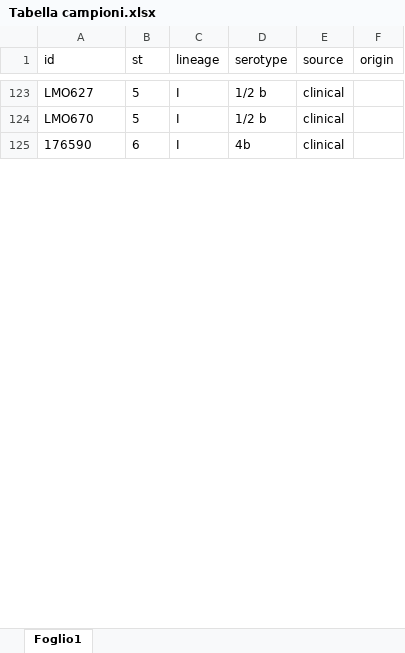
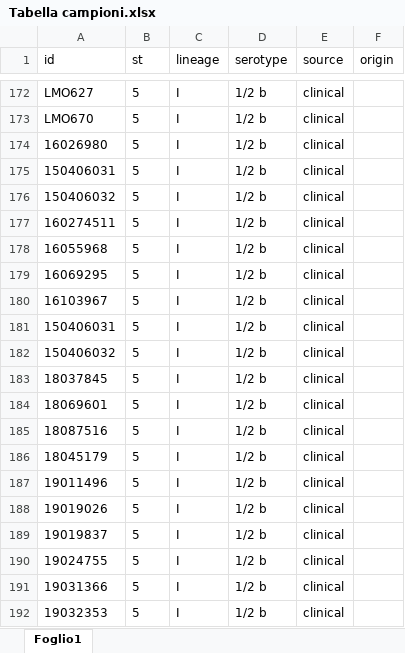
Before and after one commit to TMax66/gtsad.Filipello, an Excel workbook: data/Tabella campioni.xlsx, sheet Foglio1, drawn as a sheet; only a part is shown, gaps mark what is left out; the shorter side is filled out with more unchanged rows; values as stored, in another font and other column widths than the file's, no borders; the diff covers the shown part only; the diff names each change by its address in the sheet, - before the commit and + after, or states it on an @@ line.

```diff
--- a/data/Tabella campioni.xlsx (sheet Foglio1)
+++ b/data/Tabella campioni.xlsx (sheet Foglio1)
+row 174: 16026980 | 5 | I | 1/2 b | clinical
+row 175: 150406031 | 5 | I | 1/2 b | clinical
+row 176: 150406032 | 5 | I | 1/2 b | clinical
+row 177: 160274511 | 5 | I | 1/2 b | clinical
+row 178: 16055968 | 5 | I | 1/2 b | clinical
+row 179: 16069295 | 5 | I | 1/2 b | clinical
+row 180: 16103967 | 5 | I | 1/2 b | clinical
+row 181: 150406031 | 5 | I | 1/2 b | clinical
+row 182: 150406032 | 5 | I | 1/2 b | clinical
+row 183: 18037845 | 5 | I | 1/2 b | clinical
+row 184: 18069601 | 5 | I | 1/2 b | clinical
+row 185: 18087516 | 5 | I | 1/2 b | clinical
+row 186: 18045179 | 5 | I | 1/2 b | clinical
+row 187: 19011496 | 5 | I | 1/2 b | clinical
+row 188: 19019026 | 5 | I | 1/2 b | clinical
+row 189: 19019837 | 5 | I | 1/2 b | clinical
+row 190: 19024755 | 5 | I | 1/2 b | clinical
+row 191: 19031366 | 5 | I | 1/2 b | clinical
+row 192: 19032353 | 5 | I | 1/2 b | clinical
```
Also changed, not shown: 167 added rows and 184 edited cells elsewhere in this sheet, 1 other file.
